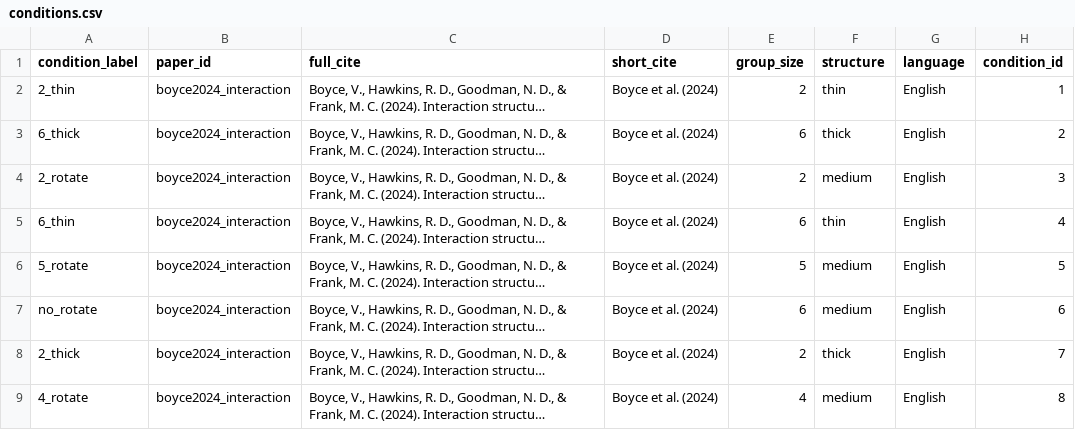
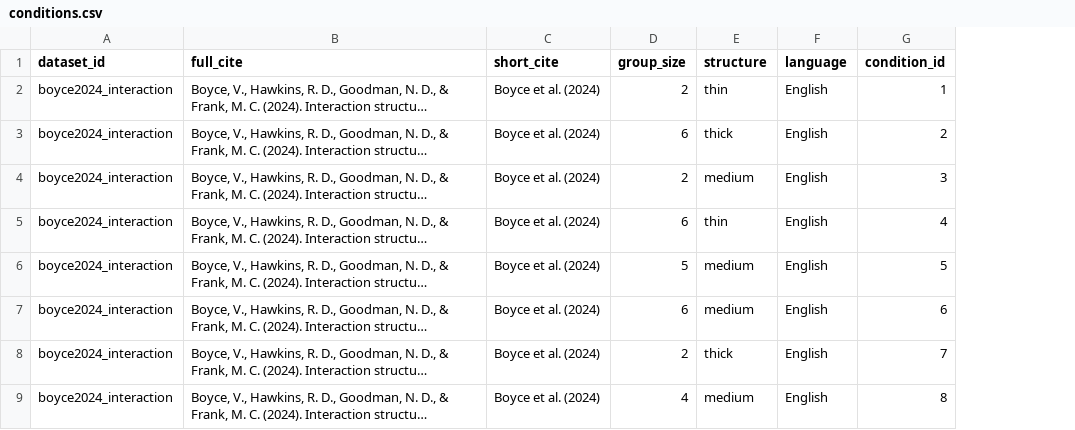
Before and after one commit to refbank/refbank-hackathon, a CSV file: harmonized_data/boyce2024_interaction/conditions.csv, drawn as a sheet; only a part is shown; long unchanged cells end in …; removed rows and columns are numbered as before the commit, all else as after; the diff names each change by its address in the sheet, - before the commit and + after, or states it on an @@ line.

```diff
--- a/harmonized_data/boyce2024_interaction/conditions.csv
+++ b/harmonized_data/boyce2024_interaction/conditions.csv
-column A (condition_label), rows 2-9: 2_thin | 6_thick | 2_rotate | 6_thin | 5_rotate | no_rotate | 2_thick | 4_rotate
-A1: paper_id
+A1: dataset_id
```
Also changed, not shown: harmonized_data/hawkins2019_continual/messages.csv, harmonized_data/hawkins2020_characterizing_cued/messages.csv, 53 other files.
